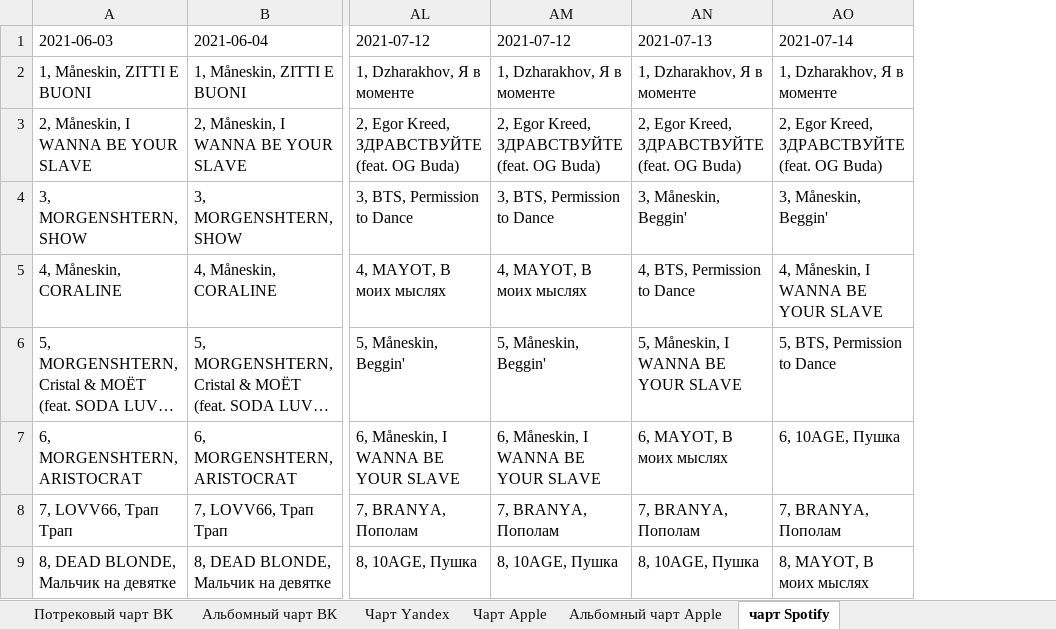
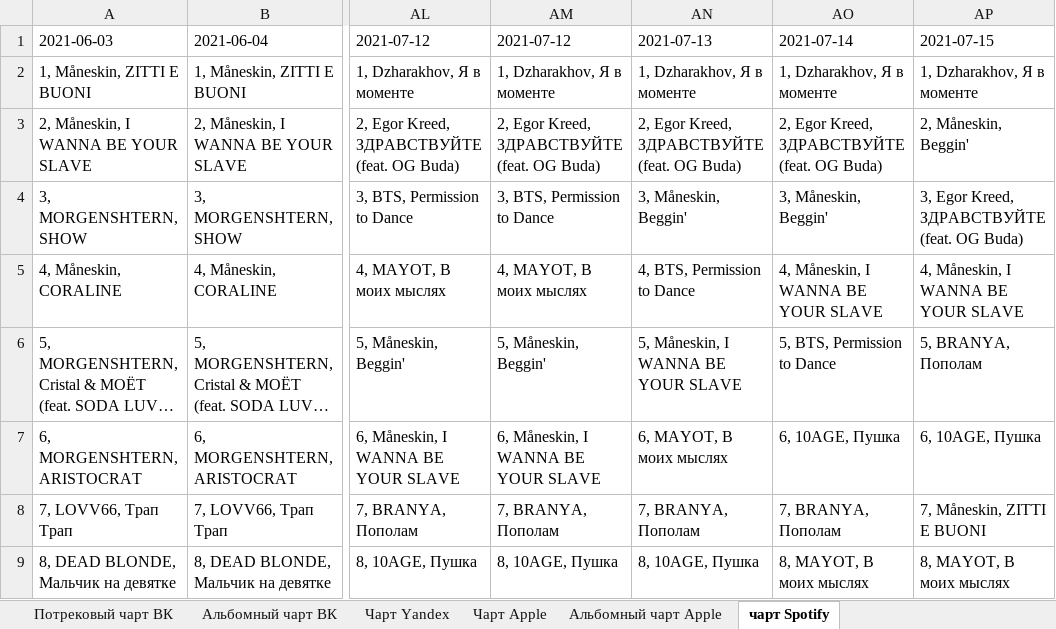
Before and after one commit to alexei-zhuravlev/charts_for_UM, an Excel workbook: charts.xlsx, sheet чарт Spotify, drawn as a sheet; only a part is shown, gaps mark what is left out; long unchanged cells end in …; values as stored, in another font and other column widths than the file's, no borders; the diff names each change by its address in the sheet, - before the commit and + after, or states it on an @@ line.

```diff
--- a/charts.xlsx (sheet чарт Spotify)
+++ b/charts.xlsx (sheet чарт Spotify)
+column AP (2021-07-15), rows 2-9: 1, Dzharakhov, Я в моменте | 2, Måneskin, Beggin' | 3, Egor Kreed, ЗДРАВСТВУЙТЕ (feat. OG Buda) | 4, Måneskin, I WANNA BE YOUR SLAVE | 5, BRANYA, Пополам | 6, 10AGE, Пушка | 7, Måneskin, ZITTI E BUONI | 8, MAYOT, В моих мыслях
```
Also changed, not shown: sheet Альбомный чарт Apple, sheet Чарт Apple, sheet Альбомный чарт ВК, sheet Потрековый чарт ВК, sheet Чарт Yandex.
